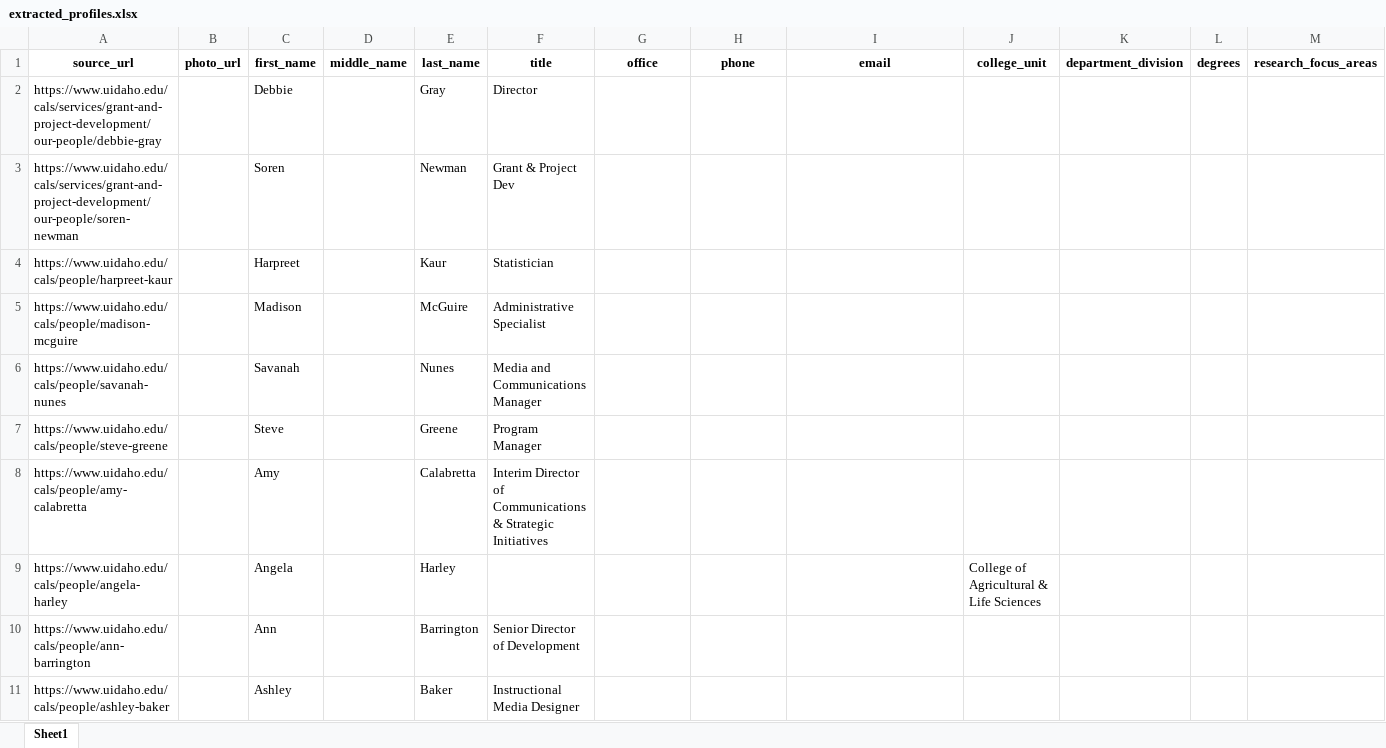
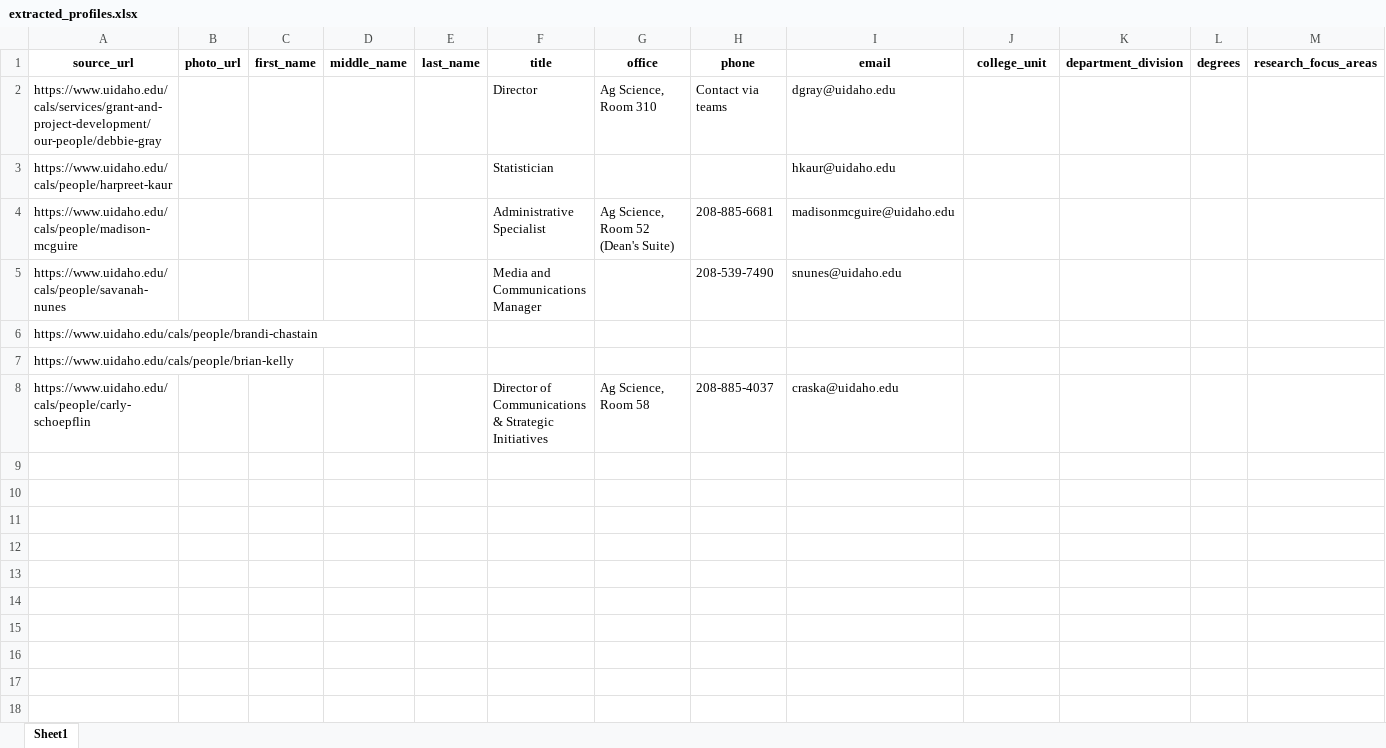
Before and after one commit to ncolesummers/profile-extractor, an Excel workbook: output/extracted_profiles.xlsx, sheet Sheet1, drawn as a sheet; values as stored, in another font and other column widths than the file's, no borders; removed rows and columns are numbered as before the commit, all else as after; the diff names each change by its address in the sheet, - before the commit and + after, or states it on an @@ line.

Commit message:
Enhance error handling and logging in data extraction process; add support for saving unsuccessful profiles and debug information. Update .gitignore to include logs directory.

```diff
--- a/output/extracted_profiles.xlsx (sheet Sheet1)
+++ b/output/extracted_profiles.xlsx (sheet Sheet1)
-C2 (first_name): Debbie
+C2 (first_name): (empty)
-E2 (last_name): Gray
+E2 (last_name): (empty)
-G2 (office): (empty)
+G2 (office): Ag Science, Room 310
-H2 (phone): (empty)
+H2 (phone): Contact via teams
-I2 (email): (empty)
+I2 (email): dgray@uidaho.edu
-row 3: https://www.uidaho.edu/cals/services/grant-and-project-development/our-people/soren-newman |  | Soren |  | Newman | Grant & Project Dev
-C3 (first_name): Harpreet
+C3 (first_name): (empty)
-E3 (last_name): Kaur
+E3 (last_name): (empty)
-I3 (email): (empty)
+I3 (email): hkaur@uidaho.edu
-C4 (first_name): Madison
+C4 (first_name): (empty)
-E4 (last_name): McGuire
+E4 (last_name): (empty)
-G4 (office): (empty)
+G4 (office): Ag Science, Room 52 (Dean's Suite)
-H4 (phone): (empty)
+H4 (phone): 208-885-6681
-I4 (email): (empty)
+I4 (email): madisonmcguire@uidaho.edu
-C5 (first_name): Savanah
+C5 (first_name): (empty)
-E5 (last_name): Nunes
+E5 (last_name): (empty)
-H5 (phone): (empty)
+H5 (phone): 208-539-7490
-I5 (email): (empty)
+I5 (email): snunes@uidaho.edu
-row 7: https://www.uidaho.edu/cals/people/steve-greene |  | Steve |  | Greene | Program Manager
-row 8: https://www.uidaho.edu/cals/people/amy-calabretta |  | Amy |  | Calabretta | Interim Director of Communications & Strategic Initiatives
-row 9: https://www.uidaho.edu/cals/people/angela-harley |  | Angela |  | Harley |  |  |  |  | College of Agricultural & Life Sciences
-row 10: https://www.uidaho.edu/cals/people/ann-barrington |  | Ann |  | Barrington | Senior Director of Development
-row 11: https://www.uidaho.edu/cals/people/ashley-baker |  | Ashley |  | Baker | Instructional Media Designer
+row 6: https://www.uidaho.edu/cals/people/brandi-chastain
+row 7: https://www.uidaho.edu/cals/people/brian-kelly
+row 8: https://www.uidaho.edu/cals/people/carly-schoepflin |  |  |  |  | Director of Communications & Strategic Initiatives | Ag Science, Room 58 | 208-885-4037 | craska@uidaho.edu
```
Also changed, not shown: 8 other files.
